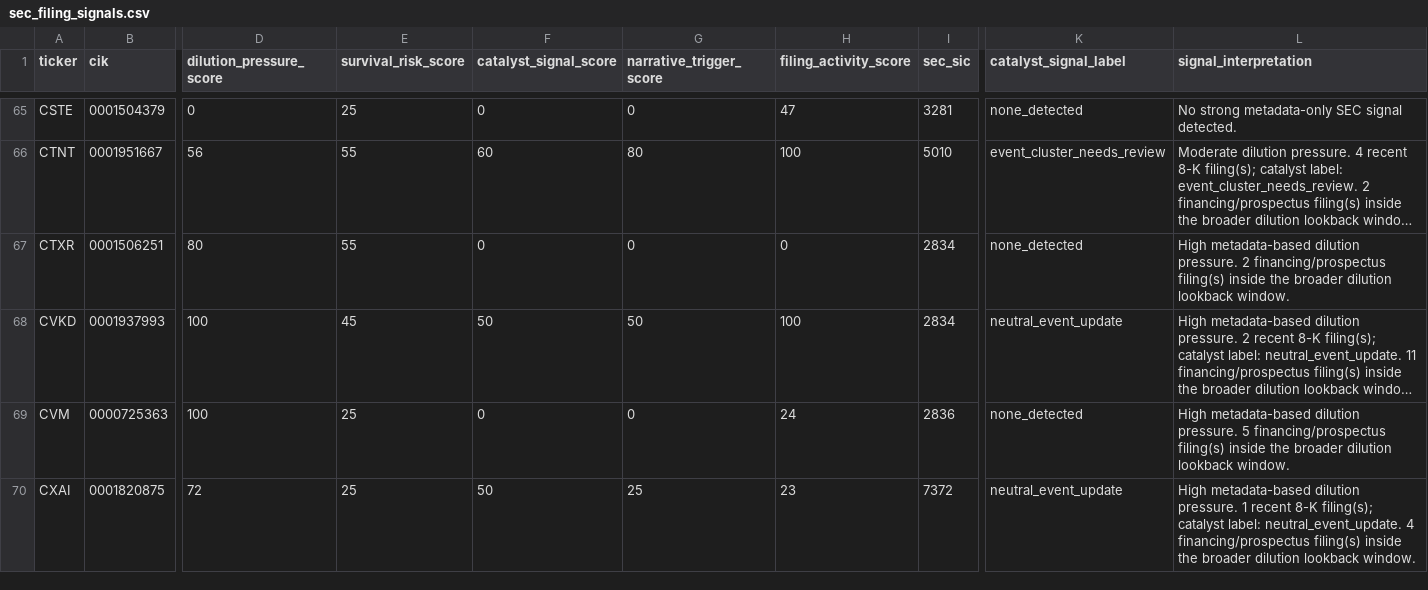
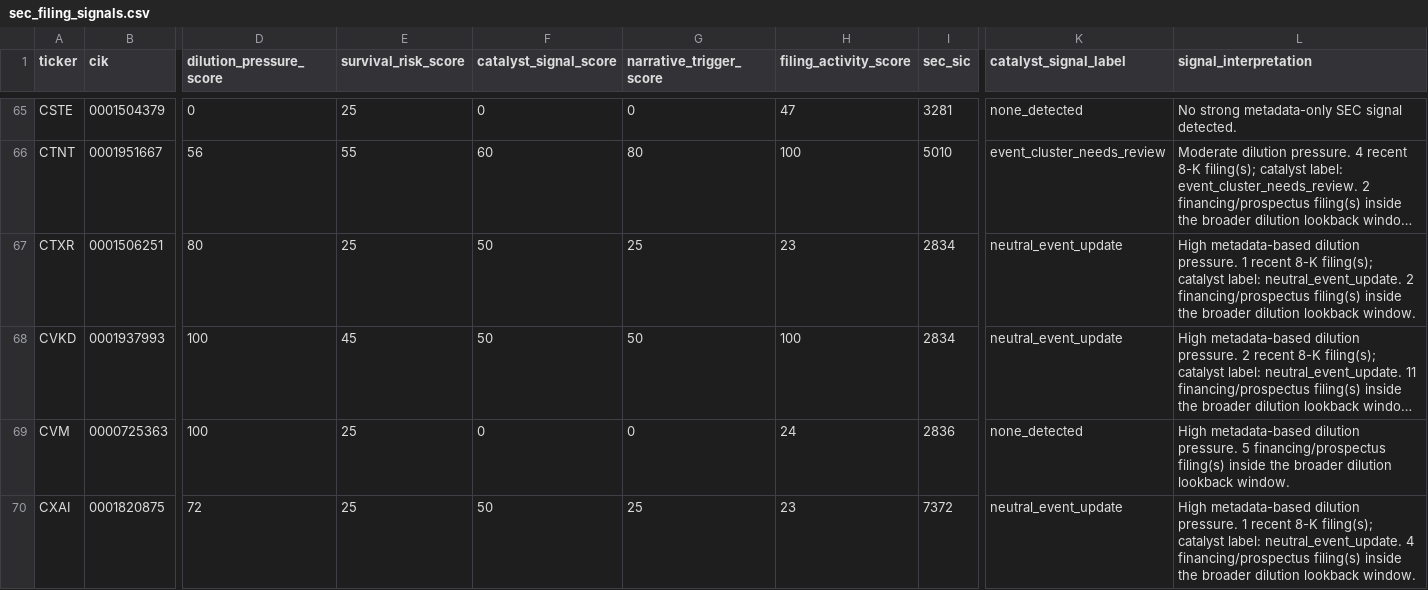
Before and after one commit to Kastnermj/mysterymachine, a CSV file: data/processed/sec_filing_signals.csv, drawn as a sheet; only a part is shown, gaps mark what is left out; long unchanged cells end in …; the diff covers the shown part only; the diff names each change by its address in the sheet, - before the commit and + after, or states it on an @@ line.

```diff
--- a/data/processed/sec_filing_signals.csv
+++ b/data/processed/sec_filing_signals.csv
-E67 (survival_risk_score): 55
+E67 (survival_risk_score): 25
-F67 (catalyst_signal_score): 0
+F67 (catalyst_signal_score): 50
-G67 (narrative_trigger_score): 0
+G67 (narrative_trigger_score): 25
-H67 (filing_activity_score): 0
+H67 (filing_activity_score): 23
-K67 (catalyst_signal_label): none_detected
+K67 (catalyst_signal_label): neutral_event_update
-L67 (signal_interpretation): …dilution pressure. 2 financing/prospectus…
+L67 (signal_interpretation): …dilution pressure. 1 recent 8-K filing(s); catalyst label: neutral_event_update. 2 financing/prospectus…
```
Also changed, not shown: 4 edited cells elsewhere in this file, data/processed/event_shocks.csv, data/processed/price_history_features.csv, 9 other files.
